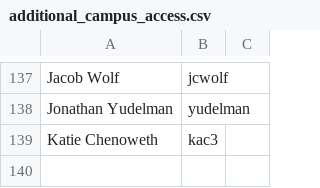
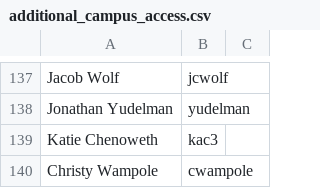
Before and after one commit to pulibrary/bibdata, a CSV file: additional_campus_access.csv, drawn as a sheet; only a part is shown, gaps mark what is left out; the diff names each change by its address in the sheet, - before the commit and + after, or states it on an @@ line.

Commit message:
Add new faculty exception

```diff
--- a/additional_campus_access.csv
+++ b/additional_campus_access.csv
+row 140: Christy Wampole | cwampole
```
